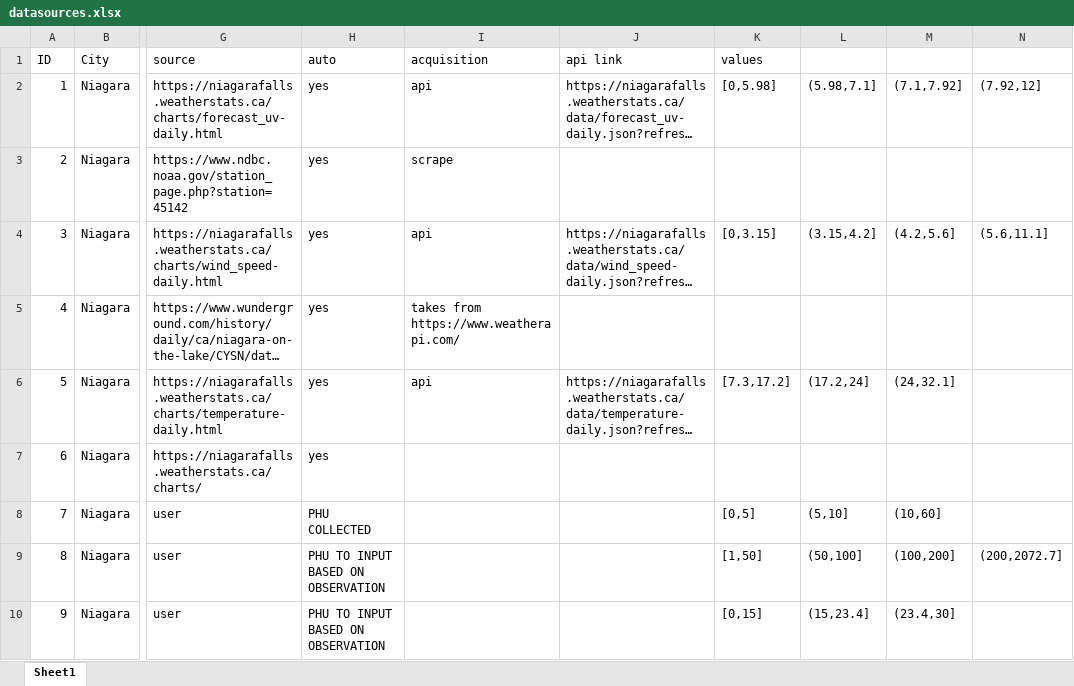
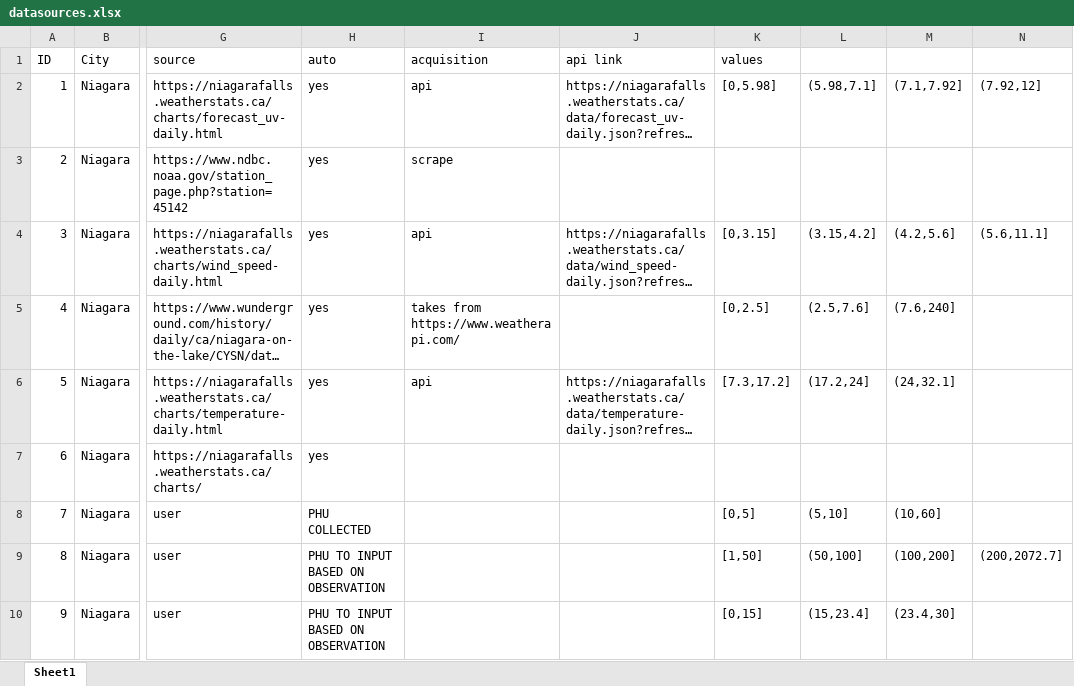
Before and after one commit to muzz-procogia/beachwater_tmu, an Excel workbook: datasources.xlsx, sheet Sheet1, drawn as a sheet; only a part is shown, gaps mark what is left out; long unchanged cells end in …; values as stored, in another font and other column widths than the file's, no borders; the diff names each change by its address in the sheet, - before the commit and + after, or states it on an @@ line.

Commit message:
add in helper functions for all reactive values

```diff
--- a/datasources.xlsx (sheet Sheet1)
+++ b/datasources.xlsx (sheet Sheet1)
-K5 (values): (empty)
+K5 (values): [0,2.5]
-L5: (empty)
+L5: (2.5,7.6]
-M5: (empty)
+M5: (7.6,240]
```
Also changed, not shown: 4 other files.
